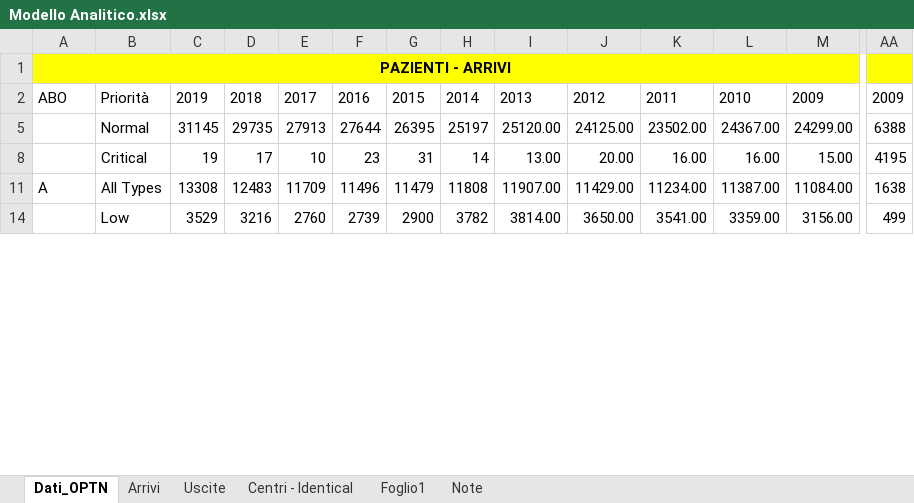
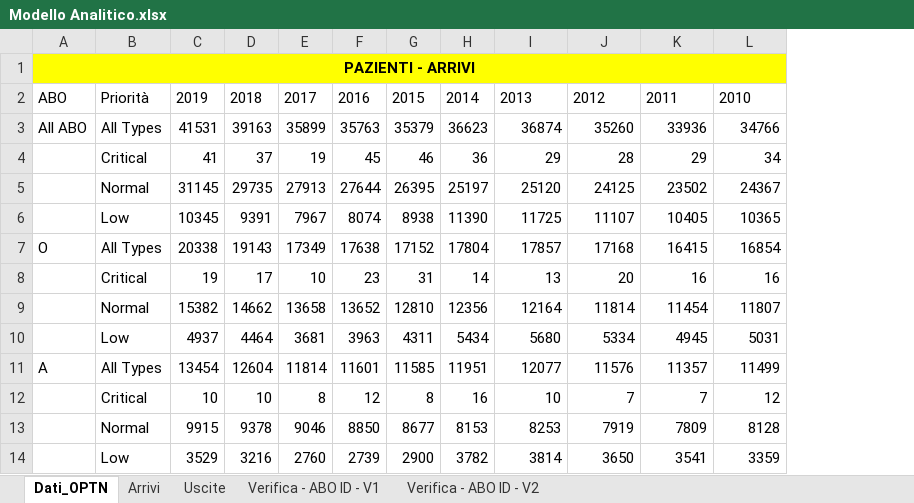
Before and after one commit to livias1726/PMCSN_Project, an Excel workbook: data/Modello Analitico.xlsx, sheet Dati_OPTN, drawn as a sheet; only a part is shown, gaps mark what is left out; values as stored, in another font and other column widths than the file's, no borders; table styles not drawn; removed rows and columns are numbered as before the commit, all else as after; rows hold the shown columns only; the diff covers the shown part only; the diff names each change by its address in the sheet, - before the commit and + after, or states it on an @@ line.

```diff
--- a/data/Modello Analitico.xlsx (sheet Dati_OPTN)
+++ b/data/Modello Analitico.xlsx (sheet Dati_OPTN)
-sheet tab: Centri - Identical
-sheet tab: Foglio1
-sheet tab: Note
+sheet tab: Verifica - ABO ID - V1
+sheet tab: Verifica - ABO ID - V2
-column M, rows 2-14: 2009 | 24299.00 | 15.00 | 11084.00 | 3156.00
-column AA, rows 2-14: 2009 | 6388 | 4195 | 1638 | 499
+row 3: All ABO | All Types | 41531 | 39163 | 35899 | 35763 | 35379 | 36623 | 36874 | 35260 | 33936 | 34766
+row 4:  | Critical | 41 | 37 | 19 | 45 | 46 | 36 | 29 | 28 | 29 | 34
-I5: 25120.00
+I5: 25120
-J5: 24125.00
+J5: 24125
-K5: 23502.00
+K5: 23502
-L5: 24367.00
+L5: 24367
+row 6:  | Low | 10345 | 9391 | 7967 | 8074 | 8938 | 11390 | 11725 | 11107 | 10405 | 10365
+row 7: O | All Types | 20338 | 19143 | 17349 | 17638 | 17152 | 17804 | 17857 | 17168 | 16415 | 16854
-I8: 13.00
+I8: 13
-J8: 20.00
+J8: 20
-K8: 16.00
+K8: 16
-L8: 16.00
+L8: 16
+row 9:  | Normal | 15382 | 14662 | 13658 | 13652 | 12810 | 12356 | 12164 | 11814 | 11454 | 11807
+row 10:  | Low | 4937 | 4464 | 3681 | 3963 | 4311 | 5434 | 5680 | 5334 | 4945 | 5031
-C11: 13308
+C11: 13454
-D11: 12483
+D11: 12604
-E11: 11709
+E11: 11814
-F11: 11496
+F11: 11601
-G11: 11479
+G11: 11585
-H11: 11808
+H11: 11951
-I11: 11907.00
+I11: 12077
-J11: 11429.00
+J11: 11576
-K11: 11234.00
+K11: 11357
-L11: 11387.00
+L11: 11499
+row 12:  | Critical | 10 | 10 | 8 | 12 | 8 | 16 | 10 | 7 | 7 | 12
+row 13:  | Normal | 9915 | 9378 | 9046 | 8850 | 8677 | 8153 | 8253 | 7919 | 7809 | 8128
-I14: 3814.00
+I14: 3814
-J14: 3650.00
+J14: 3650
-K14: 3541.00
+K14: 3541
-L14: 3359.00
+L14: 3359
```
Also changed, not shown: 23 added rows, 6 removed rows and 20 edited cells elsewhere in this sheet, sheet Arrivi, sheet Uscite, formulas that keep their value, hidden cells, charts or pictures, data/CONFRONTO_VERSIONI.xlsx.
